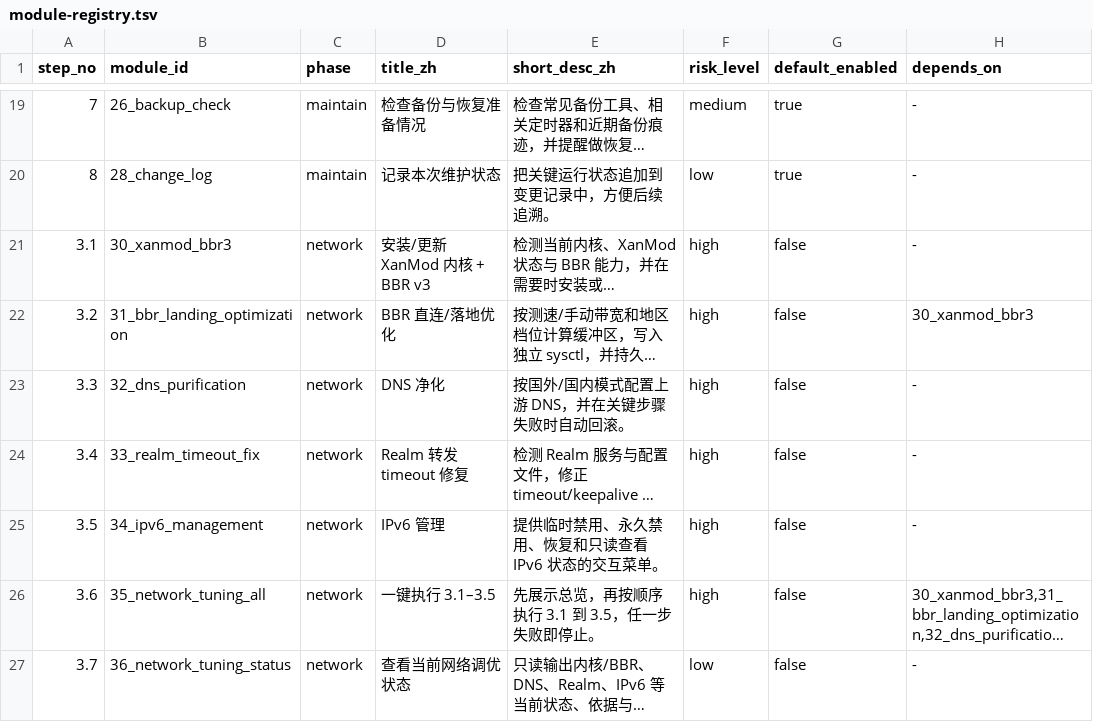
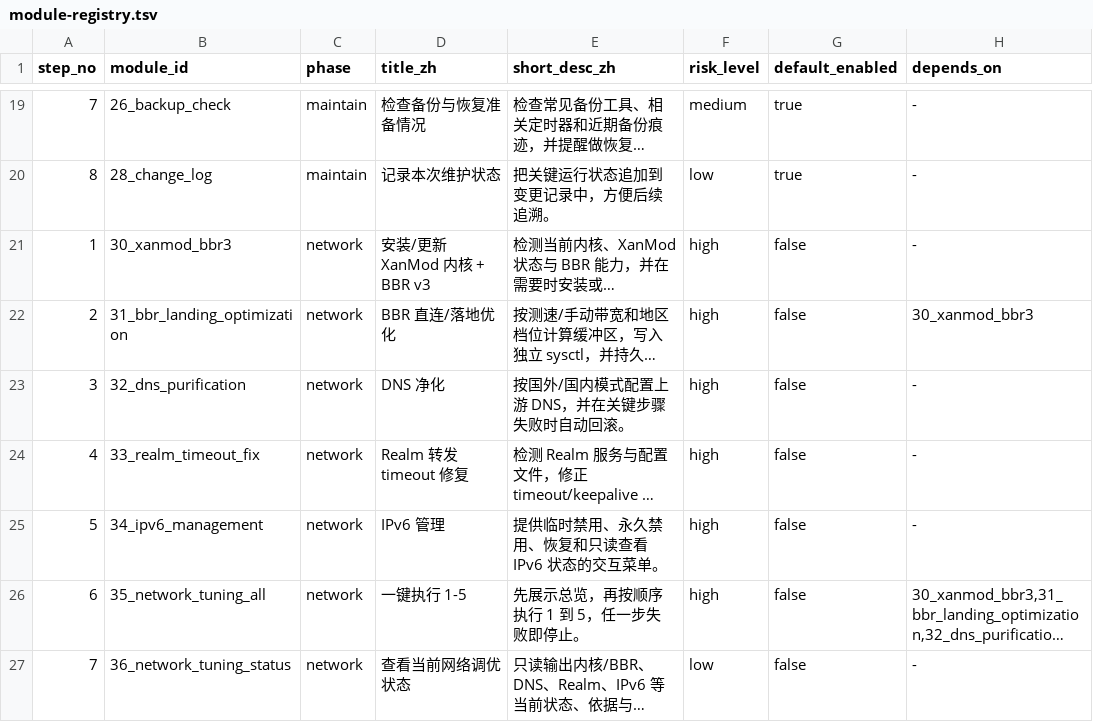
Before and after one commit to UNlimitedJIE/VPS_One-Click_Scripts, a TSV file: config/module-registry.tsv, drawn as a sheet; only a part is shown, gaps mark what is left out; long unchanged cells end in …; the diff names each change by its address in the sheet, - before the commit and + after, or states it on an @@ line.

Commit message:
fix: keep menus alive after execution and add j shortcut

```diff
--- a/config/module-registry.tsv
+++ b/config/module-registry.tsv
-A21 (step_no): 3.1
+A21 (step_no): 1
-A22 (step_no): 3.2
+A22 (step_no): 2
-A23 (step_no): 3.3
+A23 (step_no): 3
-A24 (step_no): 3.4
+A24 (step_no): 4
-A25 (step_no): 3.5
+A25 (step_no): 5
-A26 (step_no): 3.6
+A26 (step_no): 6
-D26 (title_zh): 一键执行 3.1–3.5
+D26 (title_zh): 一键执行 1-5
-E26 (short_desc_zh): 先展示总览，再按顺序执行 3.1 到 3.5，任一步失败即停止。
+E26 (short_desc_zh): 先展示总览，再按顺序执行 1 到 5，任一步失败即停止。
-A27 (step_no): 3.7
+A27 (step_no): 7
```
Also changed, not shown: 19 other files.
